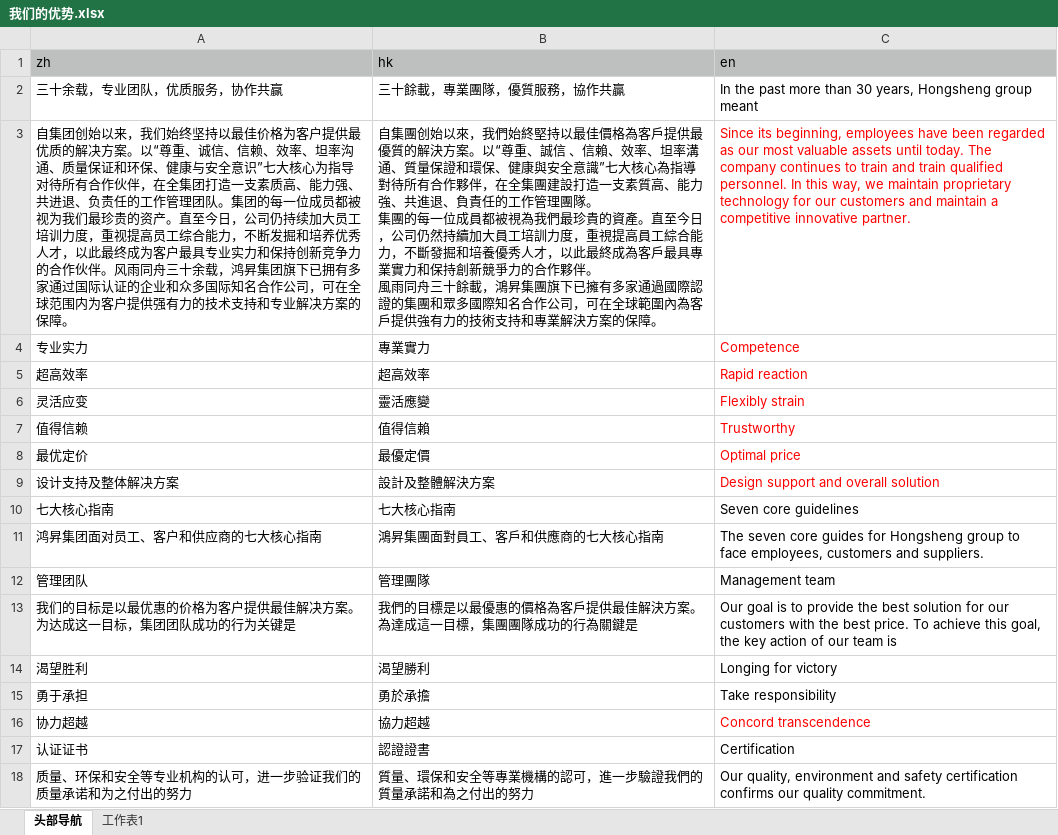
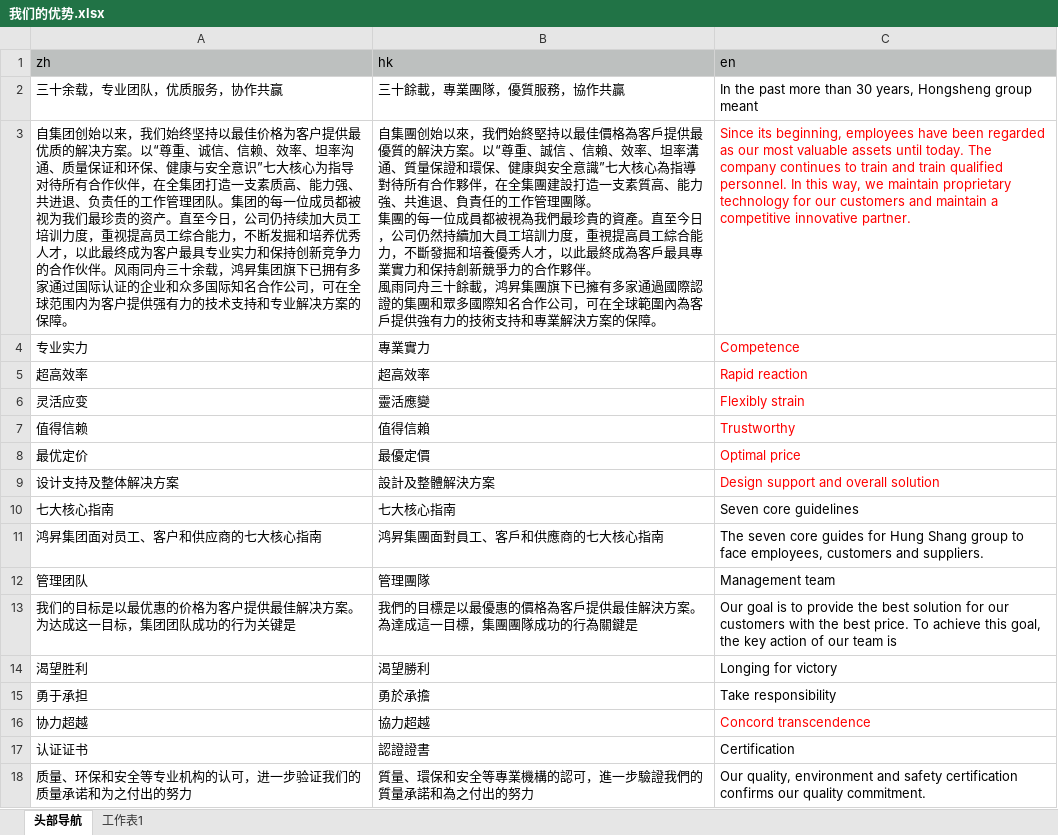
Before and after one commit to leon776/hongsheng, an Excel workbook: src/api/data/我们的优势.xlsx, sheet 头部导航, drawn as a sheet; values as stored, in another font and other column widths than the file's, no borders; charts and pictures not drawn; the diff names each change by its address in the sheet, - before the commit and + after, or states it on an @@ line.

```diff
--- a/src/api/data/我们的优势.xlsx (sheet 头部导航)
+++ b/src/api/data/我们的优势.xlsx (sheet 头部导航)
-B3 (hk): …十餘載，鴻昇集團旗…
+B3 (hk): …十餘載，鸿昇集團旗…
-B11 (hk): 鴻昇集團面對員工、客戶和供應商的七大核心指南
+B11 (hk): 鸿昇集團面對員工、客戶和供應商的七大核心指南
-C11 (en): …guides for Hongsheng group to…
+C11 (en): …guides for Hung Shang group to…
```
Also changed, not shown: charts or pictures, src/api/data/为什么选择鸿升.xlsx, src/api/data/人力资源联络窗口.xlsx, 7 other files.
